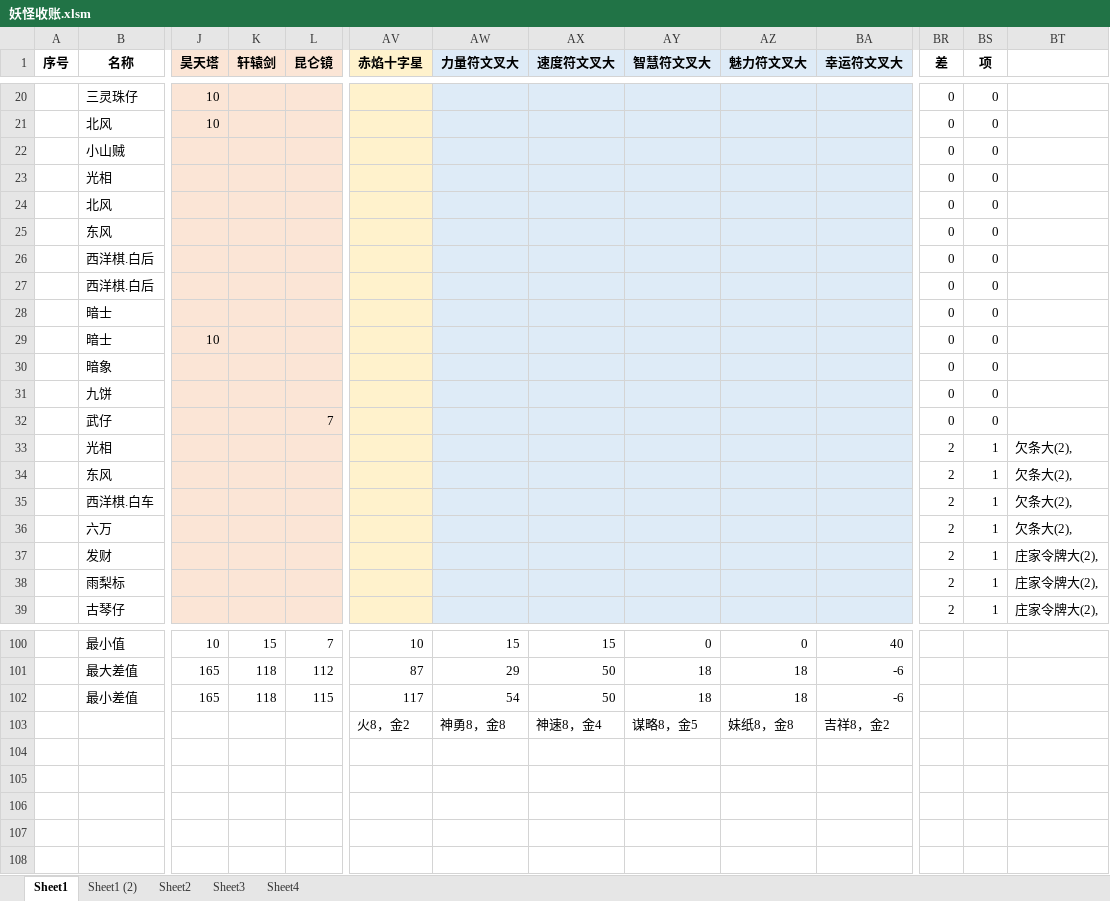
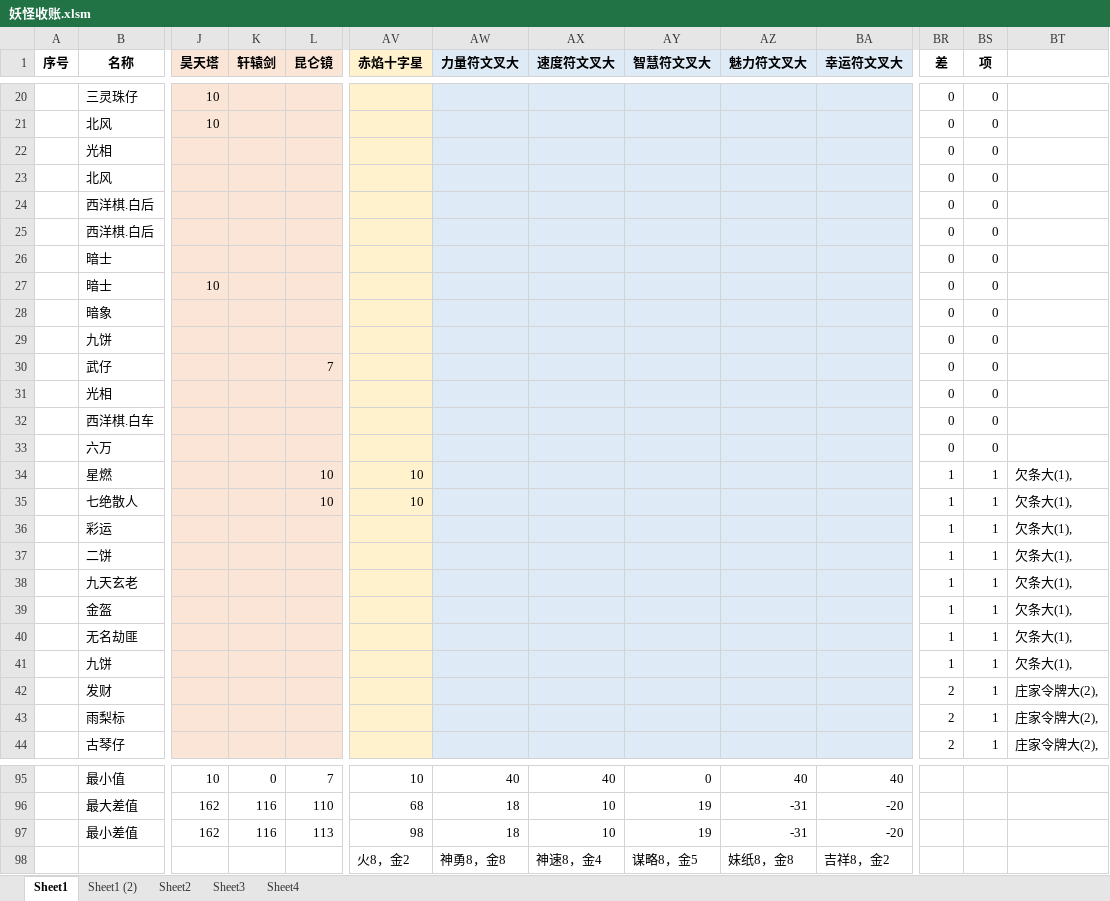
Before and after one commit to yue412/MonsterBook, an Excel workbook: bin/妖怪收账.xlsm, sheet Sheet1, drawn as a sheet; only a part is shown, gaps mark what is left out; values as stored, in another font and other column widths than the file's, no borders; charts and pictures and conditional formats not drawn; removed rows and columns are numbered as before the commit, all else as after; rows hold the shown columns only; the diff covers the shown part only; the diff names each change by its address in the sheet, - before the commit and + after, or states it on an @@ line.

```diff
--- a/bin/妖怪收账.xlsm (sheet Sheet1)
+++ b/bin/妖怪收账.xlsm (sheet Sheet1)
-row 22:  | 小山贼 |  |  |  |  |  |  |  |  |  | 0 | 0
-row 25:  | 东风 |  |  |  |  |  |  |  |  |  | 0 | 0
-BR31 (差): 2
+BR31 (差): 0
-BS31 (项): 1
+BS31 (项): 0
-BT31: 欠条大(2),
+BT31: (empty)
-row 34:  | 东风 |  |  |  |  |  |  |  |  |  | 2 | 1 | 欠条大(2),
-BR32:BR33 (差): 2
+BR32:BR33 (差): 0
-BS32:BS33 (项): 1
+BS32:BS33 (项): 0
-BT32:BT33: 欠条大(2),
+BT32:BT33: (empty)
+row 34:  | 星燃 |  |  | 10 | 10 |  |  |  |  |  | 1 | 1 | 欠条大(1),
+row 35:  | 七绝散人 |  |  | 10 | 10 |  |  |  |  |  | 1 | 1 | 欠条大(1),
+row 36:  | 彩运 |  |  |  |  |  |  |  |  |  | 1 | 1 | 欠条大(1),
+row 37:  | 二饼 |  |  |  |  |  |  |  |  |  | 1 | 1 | 欠条大(1),
+row 38:  | 九天玄老 |  |  |  |  |  |  |  |  |  | 1 | 1 | 欠条大(1),
+row 39:  | 金盔 |  |  |  |  |  |  |  |  |  | 1 | 1 | 欠条大(1),
+row 40:  | 无名劫匪 |  |  |  |  |  |  |  |  |  | 1 | 1 | 欠条大(1),
+row 41:  | 九饼 |  |  |  |  |  |  |  |  |  | 1 | 1 | 欠条大(1),
-K95 (轩辕剑): 15
+K95 (轩辕剑): 0
-AW95 (力量符文叉大): 15
+AW95 (力量符文叉大): 40
-AX95 (速度符文叉大): 15
+AX95 (速度符文叉大): 40
-AZ95 (魅力符文叉大): 0
+AZ95 (魅力符文叉大): 40
-row 101:  | 最大差值 | 165 | 118 | 112 | 87 | 29 | 50 | 18 | 18 | -6
-row 102:  | 最小差值 | 165 | 118 | 115 | 117 | 54 | 50 | 18 | 18 | -6
+row 96:  | 最大差值 | 162 | 116 | 110 | 68 | 18 | 10 | 19 | -31 | -20
+row 97:  | 最小差值 | 162 | 116 | 113 | 98 | 18 | 10 | 19 | -31 | -20
```
Also changed, not shown: 23 added rows, 33 removed rows and 39 edited cells elsewhere in this sheet, formulas that keep their value, charts or pictures, 1 other file.
